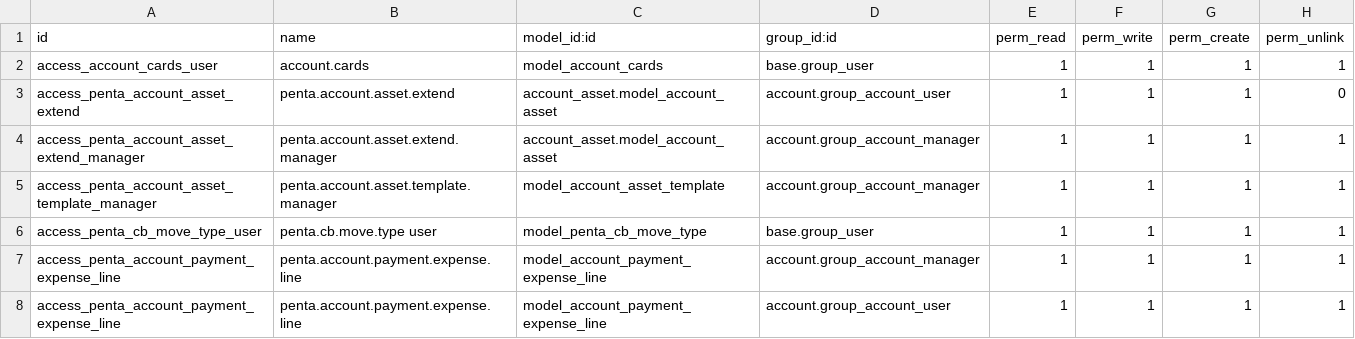
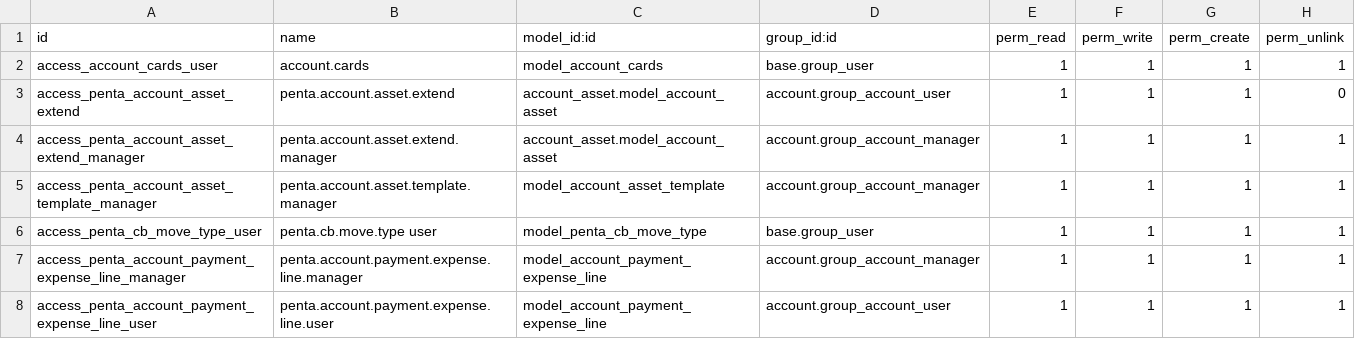
Before and after one commit to odoo-penta/penta-l10n-ecuador, a CSV file: l10n_ec_account_penta/security/ir.model.access.csv, drawn as a sheet.

Commit message:
[FIX] l10n_ec_account_penta

```diff
--- a/l10n_ec_account_penta/security/ir.model.access.csv
+++ b/l10n_ec_account_penta/security/ir.model.access.csv
@@ -6,3 +6,3 @@ access_penta_account_asset_template_manager,penta.account.asset.template.manager
 access_penta_cb_move_type_user,penta.cb.move.type user,model_penta_cb_move_type,base.group_user,1,1,1,1
-access_penta_account_payment_expense_line,penta.account.payment.expense.line,model_account_payment_expense_line,account.group_account_manager,1,1,1,1
-access_penta_account_payment_expense_line,penta.account.payment.expense.line,model_account_payment_expense_line,account.group_account_user,1,1,1,1
+access_penta_account_payment_expense_line_manager,penta.account.payment.expense.line.manager,model_account_payment_expense_line,account.group_account_manager,1,1,1,1
+access_penta_account_payment_expense_line_user,penta.account.payment.expense.line.user,model_account_payment_expense_line,account.group_account_user,1,1,1,1
```
